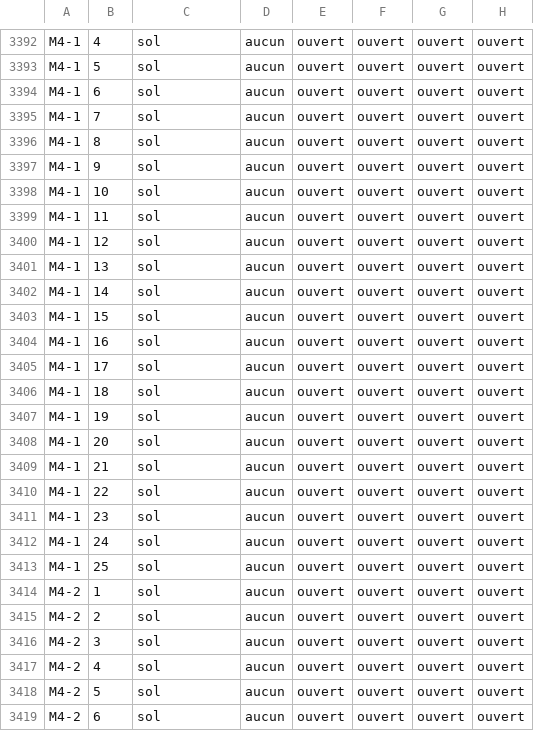
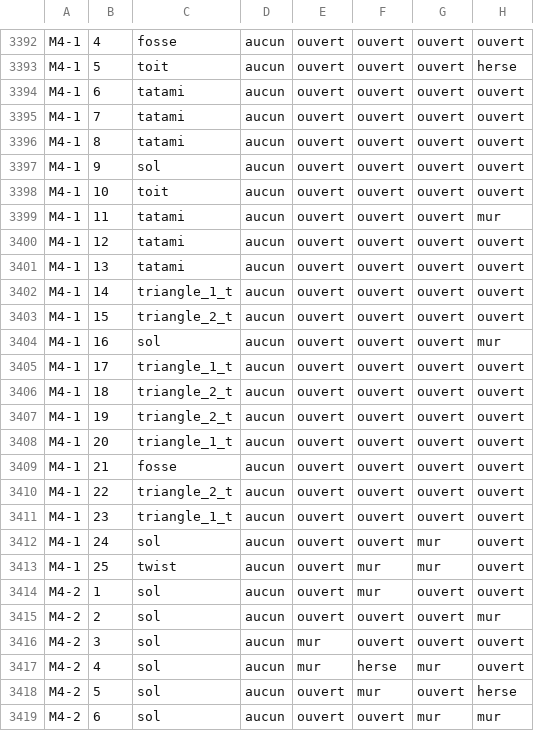
Before and after one commit to smorand/dtol, a CSV file: src/dtol/sql/dtroomswalls.csv, drawn as a sheet; only a part is shown, gaps mark what is left out; the diff covers the shown part only; the diff names each change by its address in the sheet, - before the commit and + after, or states it on an @@ line.

```diff
--- a/src/dtol/sql/dtroomswalls.csv
+++ b/src/dtol/sql/dtroomswalls.csv
-C3392: sol
+C3392: fosse
-C3393: sol
+C3393: toit
-H3393: ouvert
+H3393: herse
-C3394:C3396: sol
+C3394:C3396: tatami
-C3398: sol
+C3398: toit
-C3399:C3401: sol
+C3399:C3401: tatami
-H3399: ouvert
+H3399: mur
-C3402: sol
+C3402: triangle_1_t
-C3403: sol
+C3403: triangle_2_t
-H3404: ouvert
+H3404: mur
-C3405: sol
+C3405: triangle_1_t
-C3406:C3407: sol
+C3406:C3407: triangle_2_t
-C3408: sol
+C3408: triangle_1_t
-C3409: sol
+C3409: fosse
-C3410: sol
+C3410: triangle_2_t
-C3411: sol
+C3411: triangle_1_t
-G3412:G3413: ouvert
+G3412:G3413: mur
-C3413: sol
+C3413: twist
-F3413:F3414: ouvert
+F3413:F3414: mur
-H3415: ouvert
+H3415: mur
-E3416:E3417: ouvert
+E3416:E3417: mur
-F3417: ouvert
+F3417: herse
-G3417: ouvert
+G3417: mur
-F3418: ouvert
+F3418: mur
-H3418: ouvert
+H3418: herse
-G3419: ouvert
+G3419: mur
-H3419: ouvert
+H3419: mur
```
Also changed, not shown: 83 edited cells elsewhere in this file.
